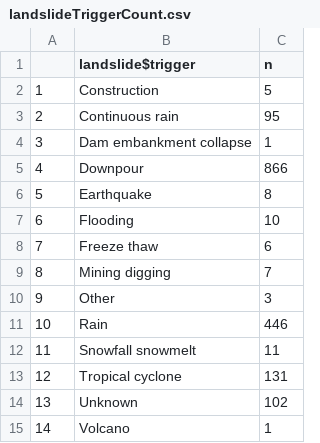
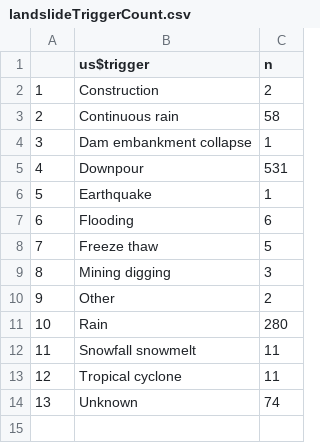
Before and after one commit to jtan702/FIT3179, a CSV file: datasets/landslideTriggerCount.csv, drawn as a sheet.

```diff
--- a/datasets/landslideTriggerCount.csv
+++ b/datasets/landslideTriggerCount.csv
@@ -1,15 +1,14 @@
-"","landslide$trigger","n"
-"1","Construction",5
-"2","Continuous rain",95
+"","us$trigger","n"
+"1","Construction",2
+"2","Continuous rain",58
 "3","Dam embankment collapse",1
-"4","Downpour",866
-"5","Earthquake",8
-"6","Flooding",10
-"7","Freeze thaw",6
-"8","Mining digging",7
-"9","Other",3
-"10","Rain",446
+"4","Downpour",531
+"5","Earthquake",1
+"6","Flooding",6
+"7","Freeze thaw",5
+"8","Mining digging",3
+"9","Other",2
+"10","Rain",280
 "11","Snowfall snowmelt",11
-"12","Tropical cyclone",131
-"13","Unknown",102
-"14","Volcano",1
+"12","Tropical cyclone",11
+"13","Unknown",74
```
Also changed, not shown: datasets/landslideTypeCount.csv, 1 other file.
